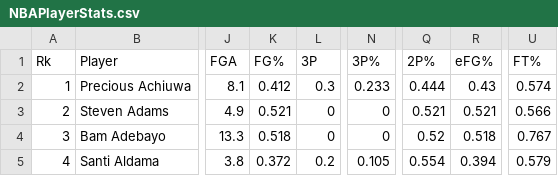
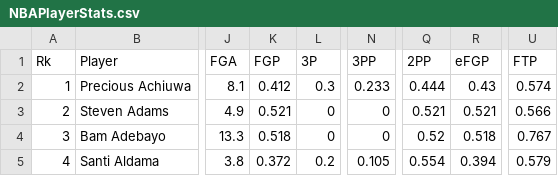
Before and after one commit to JalIrani/IS804FinalProject, a CSV file: NBAPlayerStats.csv, drawn as a sheet; only a part is shown, gaps mark what is left out; the diff names each change by its address in the sheet, - before the commit and + after, or states it on an @@ line.

```diff
--- a/NBAPlayerStats.csv
+++ b/NBAPlayerStats.csv
-K1: FG%
+K1: FGP
-N1: 3P%
+N1: 3PP
-Q1: 2P%
+Q1: 2PP
-R1: eFG%
+R1: eFGP
-U1: FT%
+U1: FTP
```
Also changed, not shown: 1 other file.
